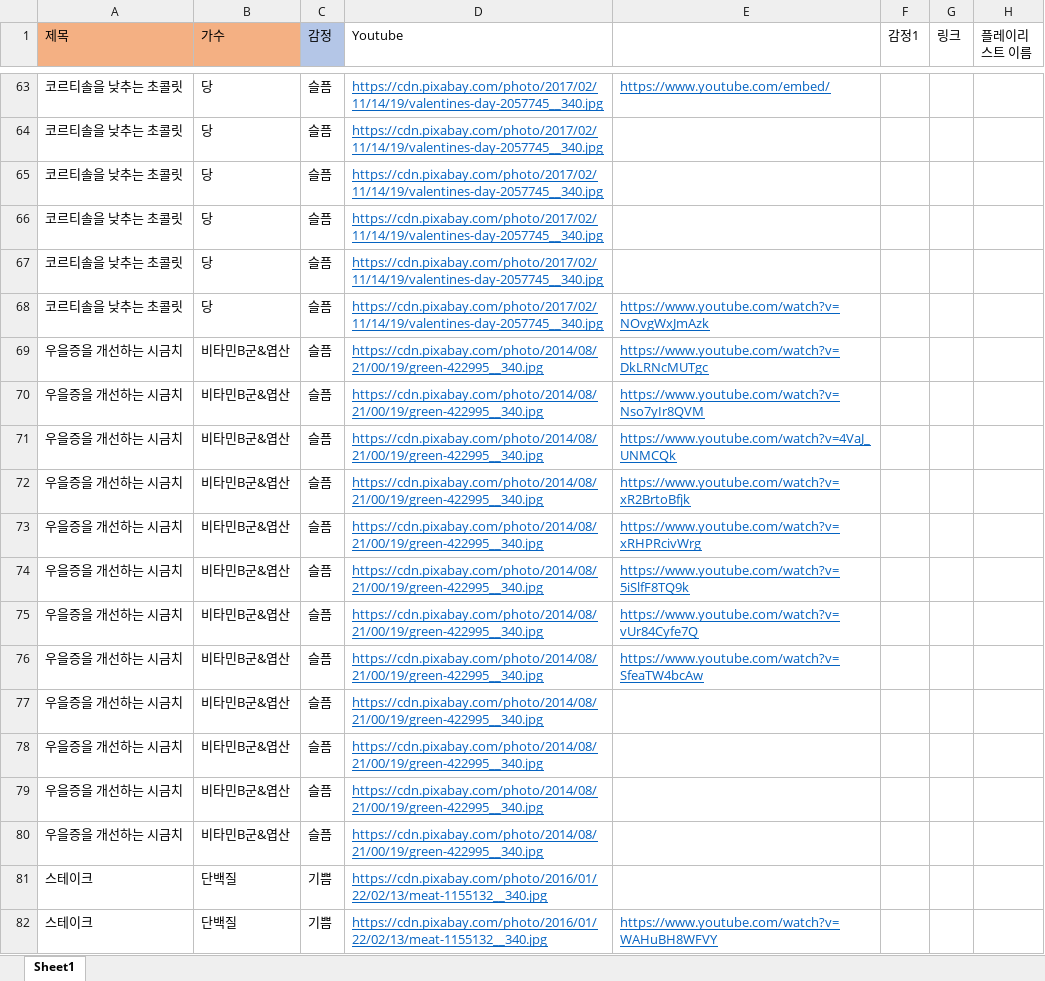
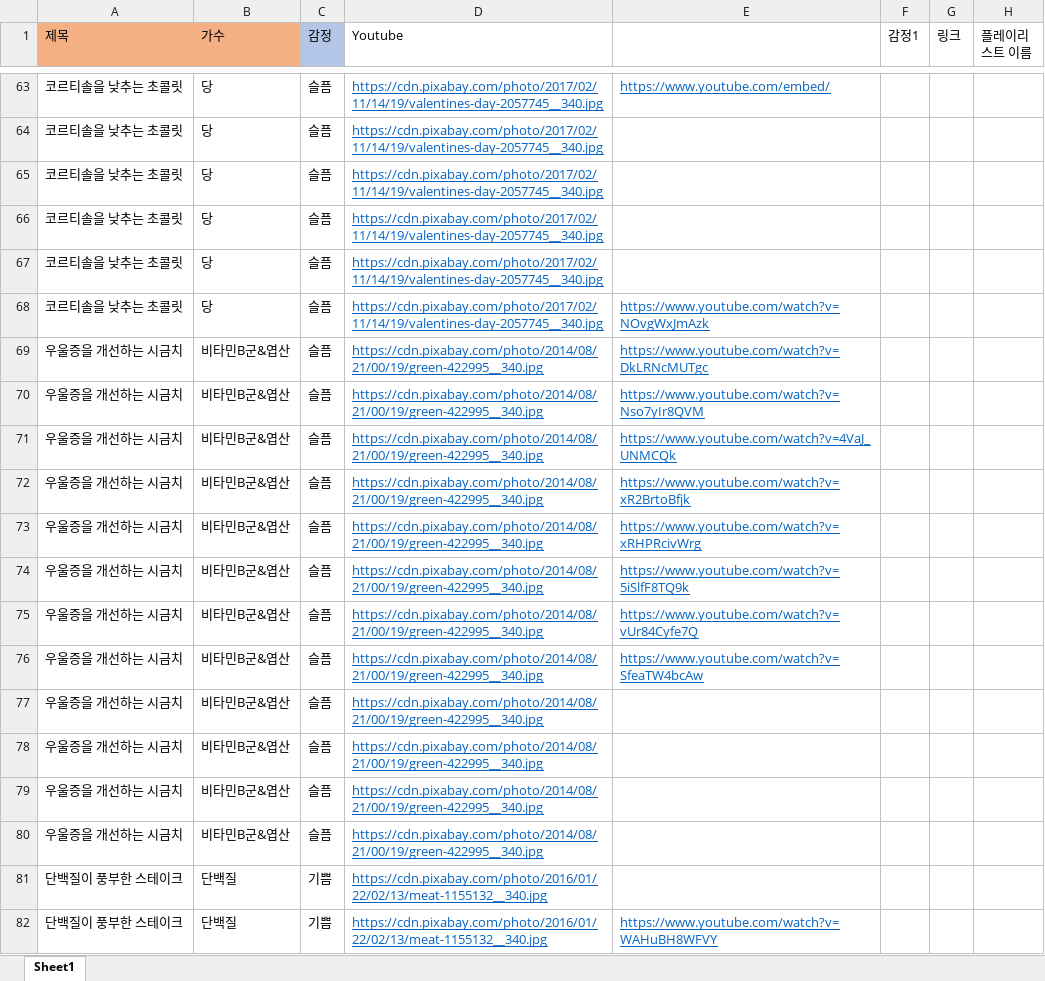
Before and after one commit to soloy8/AI_Diary, an Excel workbook: data/음식 라벨링 감정 7개.xlsx, sheet Sheet1, drawn as a sheet; only a part is shown, gaps mark what is left out; values as stored, in another font and other column widths than the file's, no borders; the diff covers the shown part only; the diff names each change by its address in the sheet, - before the commit and + after, or states it on an @@ line.

```diff
--- a/data/음식 라벨링 감정 7개.xlsx (sheet Sheet1)
+++ b/data/음식 라벨링 감정 7개.xlsx (sheet Sheet1)
-A69:A80 (제목): 우을증을 개선하는 시금치
+A69:A80 (제목): 우울증을 개선하는 시금치
-A81:A82 (제목): 스테이크
+A81:A82 (제목): 단백질이 풍부한 스테이크
```
Also changed, not shown: 14 added rows, 14 removed rows and 76 edited cells elsewhere in this sheet, 5 other files.
